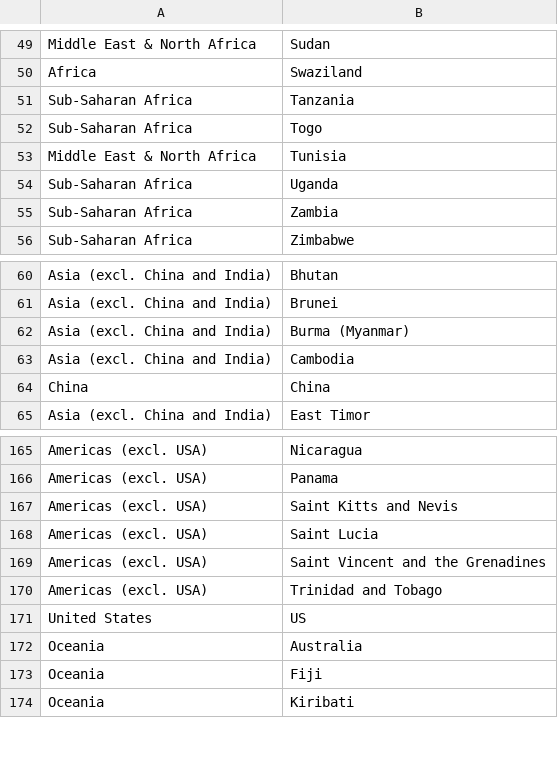
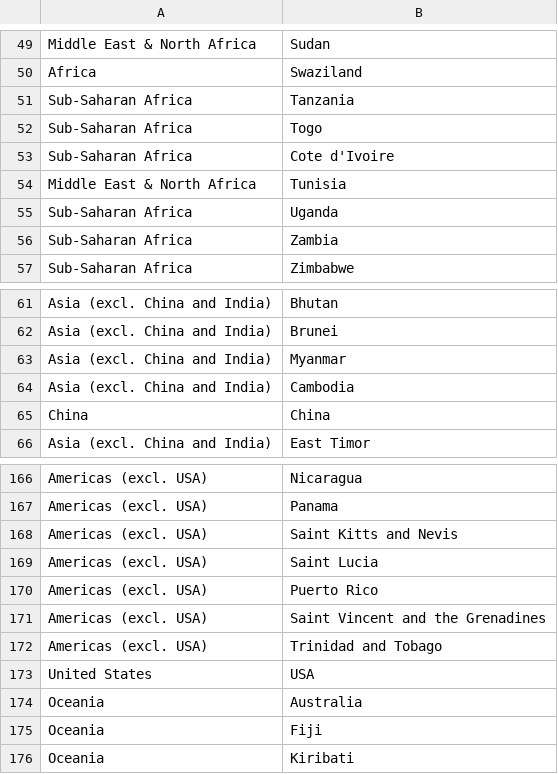
Before and after one commit to g00gol/ika, a CSV file: server/data/countries-continents.csv, drawn as a sheet; only a part is shown, gaps mark what is left out.

Commit message:
update countries continents file

```diff
--- a/server/data/countries-continents.csv
+++ b/server/data/countries-continents.csv
@@ -52,2 +52,3 @@ Sub-Saharan Africa,Tanzania
 Sub-Saharan Africa,Togo
+Sub-Saharan Africa,Cote d'Ivoire
 Middle East & North Africa,Tunisia
@@ -61,3 +62,3 @@ Asia (excl. China and India),Bhutan
 Asia (excl. China and India),Brunei
-Asia (excl. China and India),Burma (Myanmar)
+Asia (excl. China and India),Myanmar
 Asia (excl. China and India),Cambodia
@@ -168,5 +169,6 @@ Americas (excl. USA),Saint Kitts and Nevis
 Americas (excl. USA),Saint Lucia
+Americas (excl. USA),Puerto Rico
 Americas (excl. USA),Saint Vincent and the Grenadines
 Americas (excl. USA),Trinidad and Tobago
-United States,US
+United States,USA
 Oceania,Australia
```
